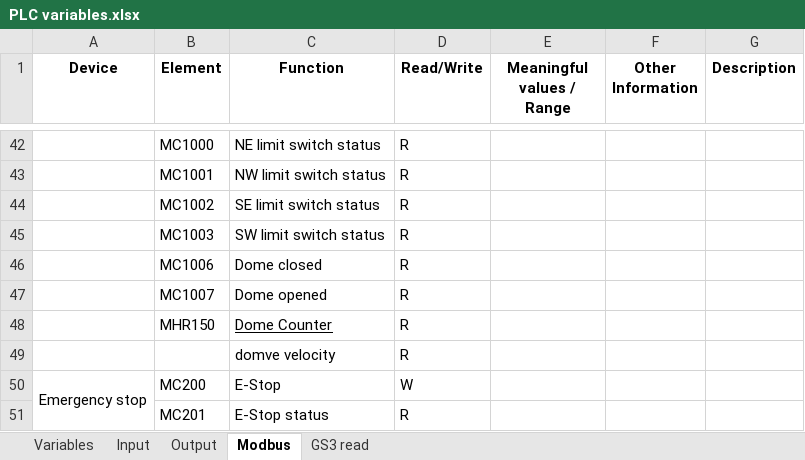
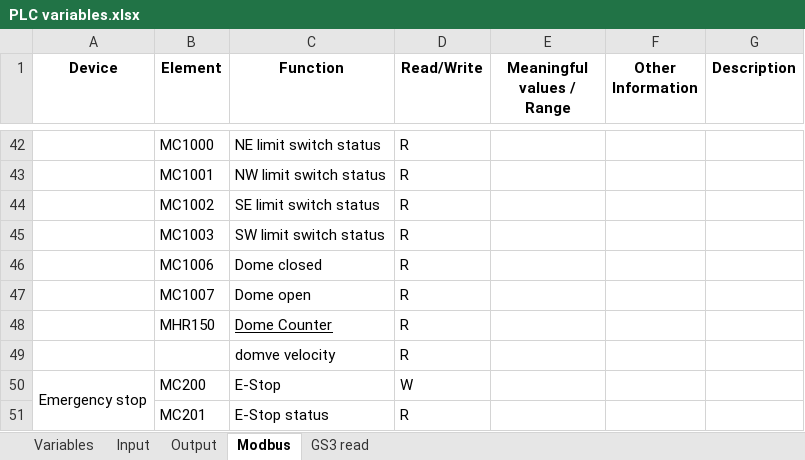
Before and after one commit to sdss/LVM_Enclosure_PLC, an Excel workbook: Documentation/PLC variables.xlsx, sheet Modbus, drawn as a sheet; only a part is shown, gaps mark what is left out; values as stored, in another font and other column widths than the file's, no borders; the diff names each change by its address in the sheet, - before the commit and + after, or states it on an @@ line.

Commit message:
Add roll-off status.
Add roll-off status
- MC1006: Dome closed.
- MC1007: Dome open.

Add HVAC output at Y8, it is under test.

```diff
--- a/Documentation/PLC variables.xlsx (sheet Modbus)
+++ b/Documentation/PLC variables.xlsx (sheet Modbus)
-C47 (Function): Dome opened
+C47 (Function): Dome open
```
Also changed, not shown: sheet Output, sheet Input, 5 other files.
